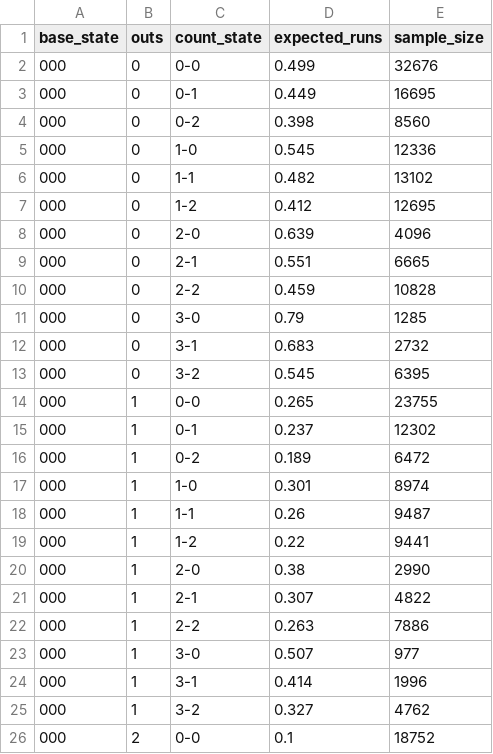
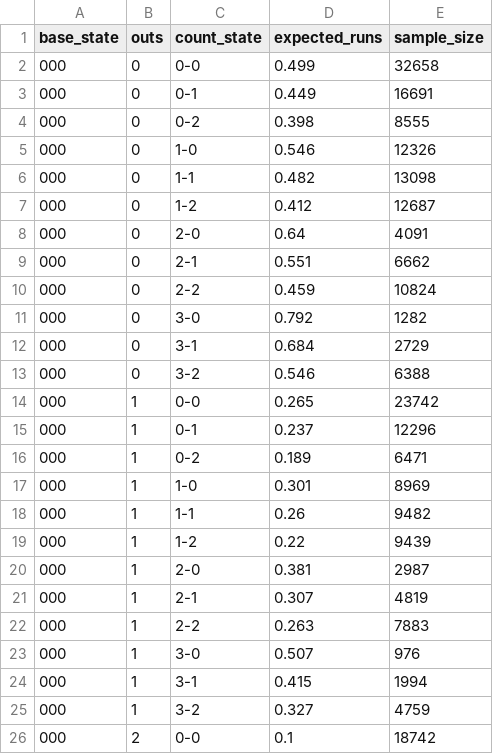
Before and after one commit to jgx0/crv, a CSV file: outputs/re288_matrix.csv, drawn as a sheet; only a part is shown; the diff covers the shown part only.

```diff
--- a/outputs/re288_matrix.csv
+++ b/outputs/re288_matrix.csv
@@ -1,26 +1,26 @@
 base_state,outs,count_state,expected_runs,sample_size
-000,0,0-0,0.499,32676
-000,0,0-1,0.449,16695
-000,0,0-2,0.398,8560
-000,0,1-0,0.545,12336
-000,0,1-1,0.482,13102
-000,0,1-2,0.412,12695
-000,0,2-0,0.639,4096
-000,0,2-1,0.551,6665
-000,0,2-2,0.459,10828
-000,0,3-0,0.79,1285
-000,0,3-1,0.683,2732
-000,0,3-2,0.545,6395
-000,1,0-0,0.265,23755
-000,1,0-1,0.237,12302
-000,1,0-2,0.189,6472
-000,1,1-0,0.301,8974
-000,1,1-1,0.26,9487
-000,1,1-2,0.22,9441
-000,1,2-0,0.38,2990
-000,1,2-1,0.307,4822
-000,1,2-2,0.263,7886
-000,1,3-0,0.507,977
-000,1,3-1,0.414,1996
-000,1,3-2,0.327,4762
-000,2,0-0,0.1,18752
+000,0,0-0,0.499,32658
+000,0,0-1,0.449,16691
+000,0,0-2,0.398,8555
+000,0,1-0,0.546,12326
+000,0,1-1,0.482,13098
+000,0,1-2,0.412,12687
+000,0,2-0,0.64,4091
+000,0,2-1,0.551,6662
+000,0,2-2,0.459,10824
+000,0,3-0,0.792,1282
+000,0,3-1,0.684,2729
+000,0,3-2,0.546,6388
+000,1,0-0,0.265,23742
+000,1,0-1,0.237,12296
+000,1,0-2,0.189,6471
+000,1,1-0,0.301,8969
+000,1,1-1,0.26,9482
+000,1,1-2,0.22,9439
+000,1,2-0,0.381,2987
+000,1,2-1,0.307,4819
+000,1,2-2,0.263,7883
+000,1,3-0,0.507,976
+000,1,3-1,0.415,1994
+000,1,3-2,0.327,4759
+000,2,0-0,0.1,18742
```
Also changed, not shown: 112 edited cells elsewhere in this file, outputs/ev_sensitivity.csv, outputs/leverage_summary.csv, 35 other files.
